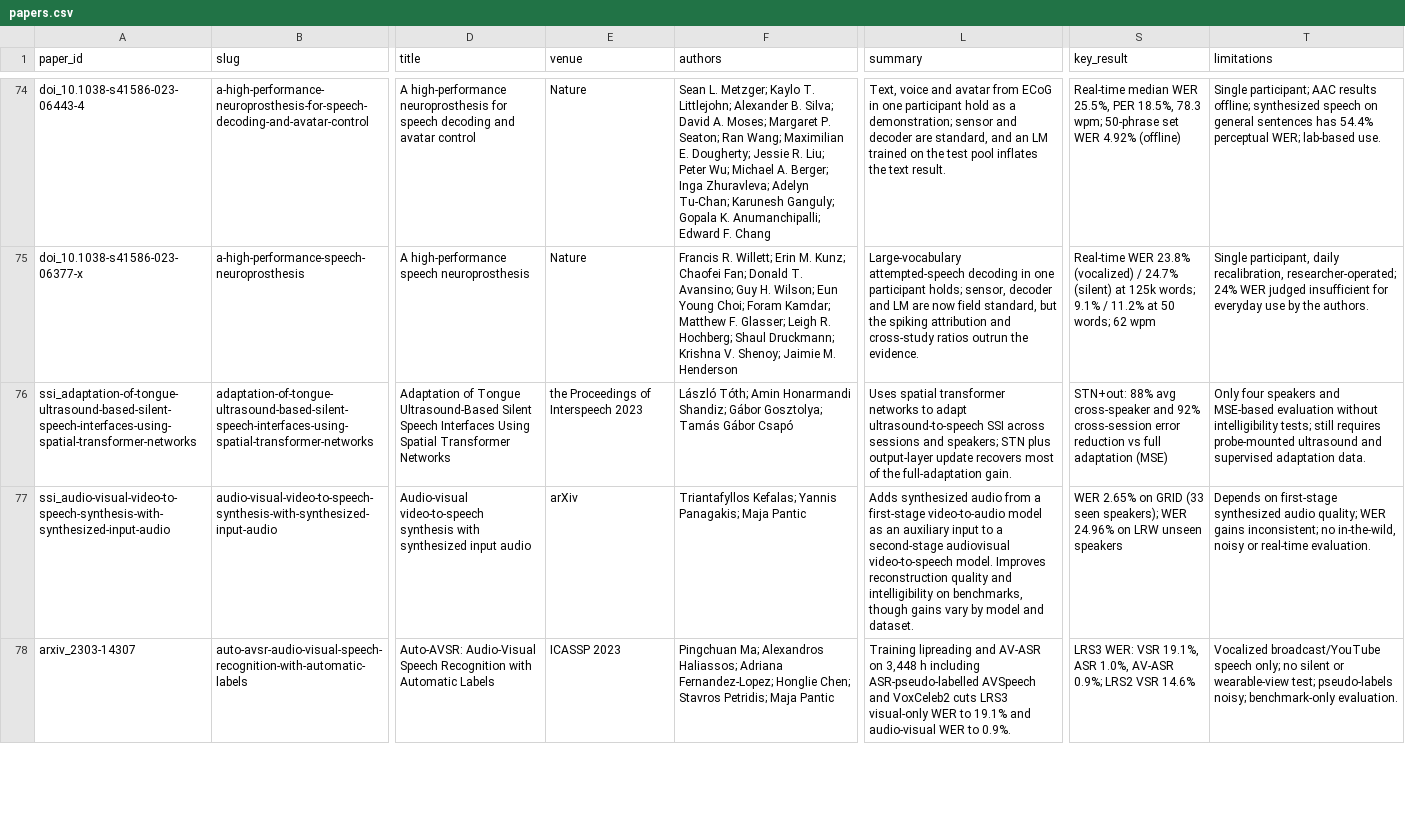
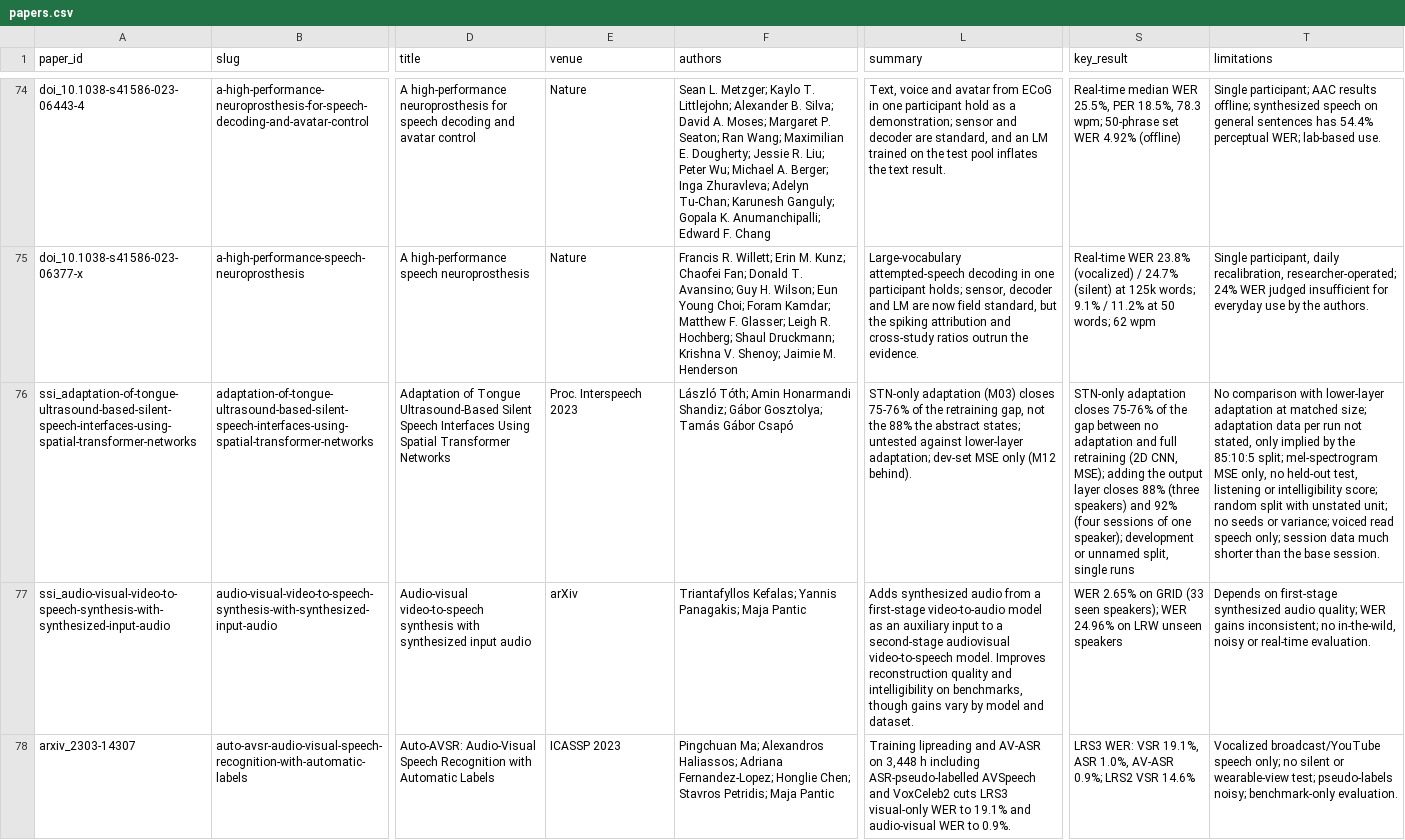
Before and after one commit to supernaiter/silent-speech-review, a CSV file: data/papers.csv, drawn as a sheet; only a part is shown, gaps mark what is left out; the diff names each change by its address in the sheet, - before the commit and + after, or states it on an @@ line.

```diff
--- a/data/papers.csv
+++ b/data/papers.csv
-E76 (venue): the Proceedings of Interspeech 2023
+E76 (venue): Proc. Interspeech 2023
-L76 (summary): Uses spatial transformer networks to adapt ultrasound-to-speech SSI across sessions and speakers; STN plus output-layer update recovers most of the full-adaptation gain.
+L76 (summary): STN-only adaptation (M03) closes 75-76% of the retraining gap, not the 88% the abstract states; untested against lower-layer adaptation; dev-set MSE only (M12 behind).
-S76 (key_result): STN+out: 88% avg cross-speaker and 92% cross-session error reduction vs full adaptation (MSE)
+S76 (key_result): STN-only adaptation closes 75-76% of the gap between no adaptation and full retraining (2D CNN, MSE); adding the output layer closes 88% (three speakers) and 92% (four sessions of one speaker); development or unnamed split, single runs
-T76 (limitations): Only four speakers and MSE-based evaluation without intelligibility tests; still requires probe-mounted ultrasound and supervised adaptation data.
+T76 (limitations): No comparison with lower-layer adaptation at matched size; adaptation data per run not stated, only implied by the 85:10:5 split; mel-spectrogram MSE only, no held-out test, listening or intelligibility score; random split with unstated unit; no seeds or variance; voiced read speech only; session data much shorter than the base session.
```
Also changed, not shown: 25 other files.
